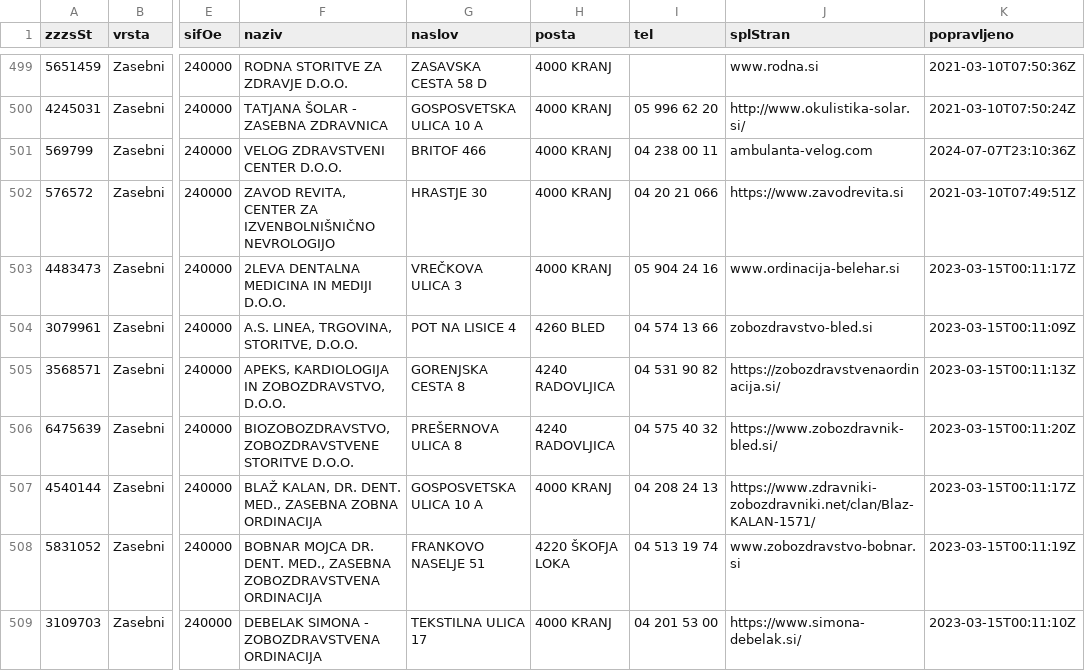
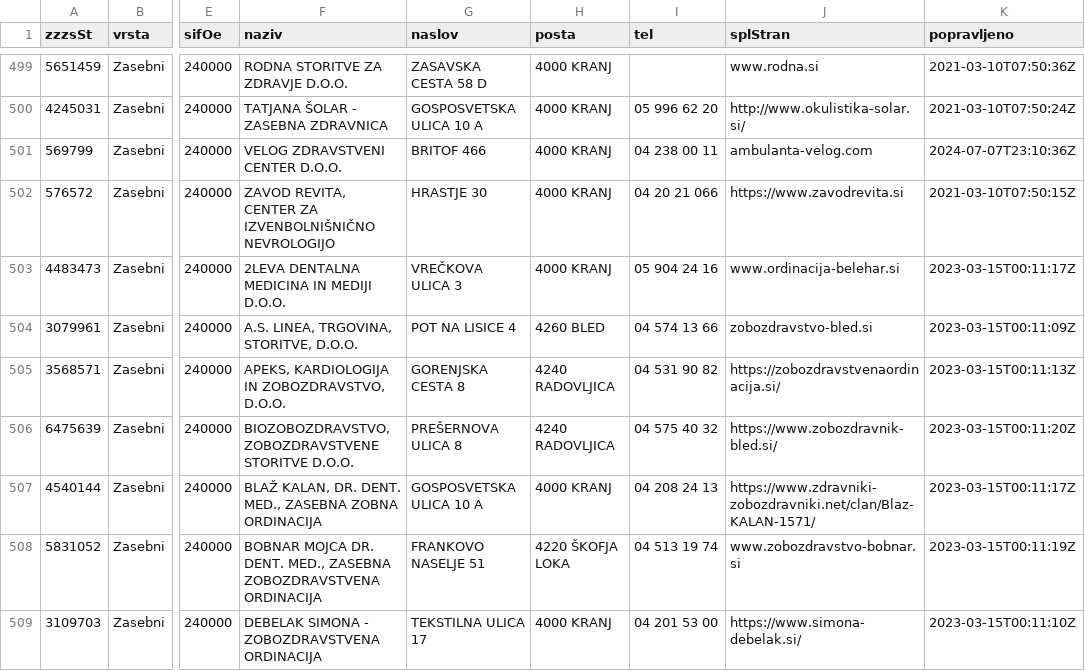
Before and after one commit to sledilnik/zdravniki-data, a CSV file: zzzs/institutions-all.csv, drawn as a sheet; only a part is shown, gaps mark what is left out; the diff names each change by its address in the sheet, - before the commit and + after, or states it on an @@ line.

```diff
--- a/zzzs/institutions-all.csv
+++ b/zzzs/institutions-all.csv
-K502 (popravljeno): 2021-03-10T07:49:51Z
+K502 (popravljeno): 2021-03-10T07:50:15Z
```
